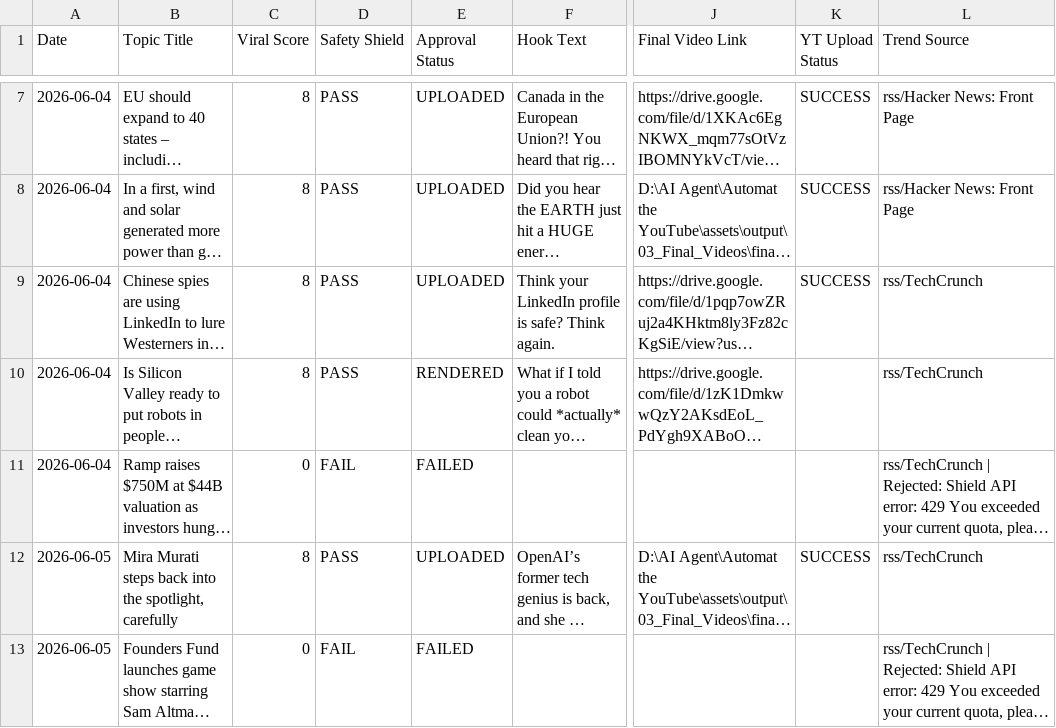
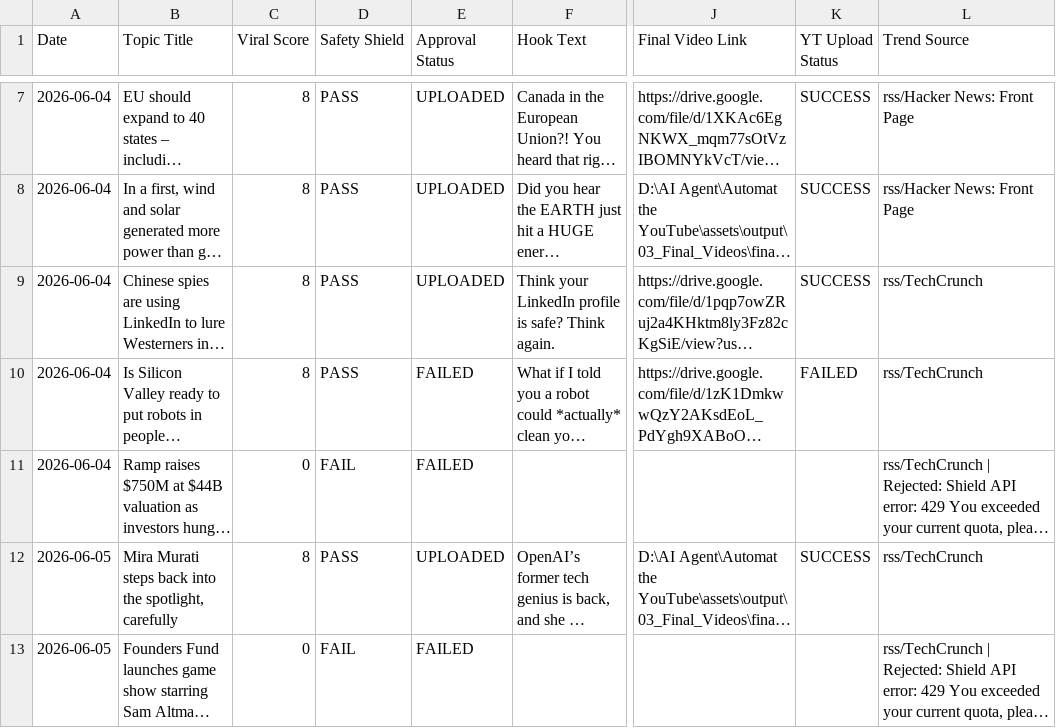
Before and after one commit to it23talhamohd/YouTube-Automation, a CSV file: assets/local_database.csv, drawn as a sheet; only a part is shown, gaps mark what is left out; long unchanged cells end in …; the diff names each change by its address in the sheet, - before the commit and + after, or states it on an @@ line.

```diff
--- a/assets/local_database.csv
+++ b/assets/local_database.csv
-E10 (Approval Status): RENDERED
+E10 (Approval Status): FAILED
-K10 (YT Upload Status): (empty)
+K10 (YT Upload Status): FAILED
```
Also changed, not shown: 1 other file.
